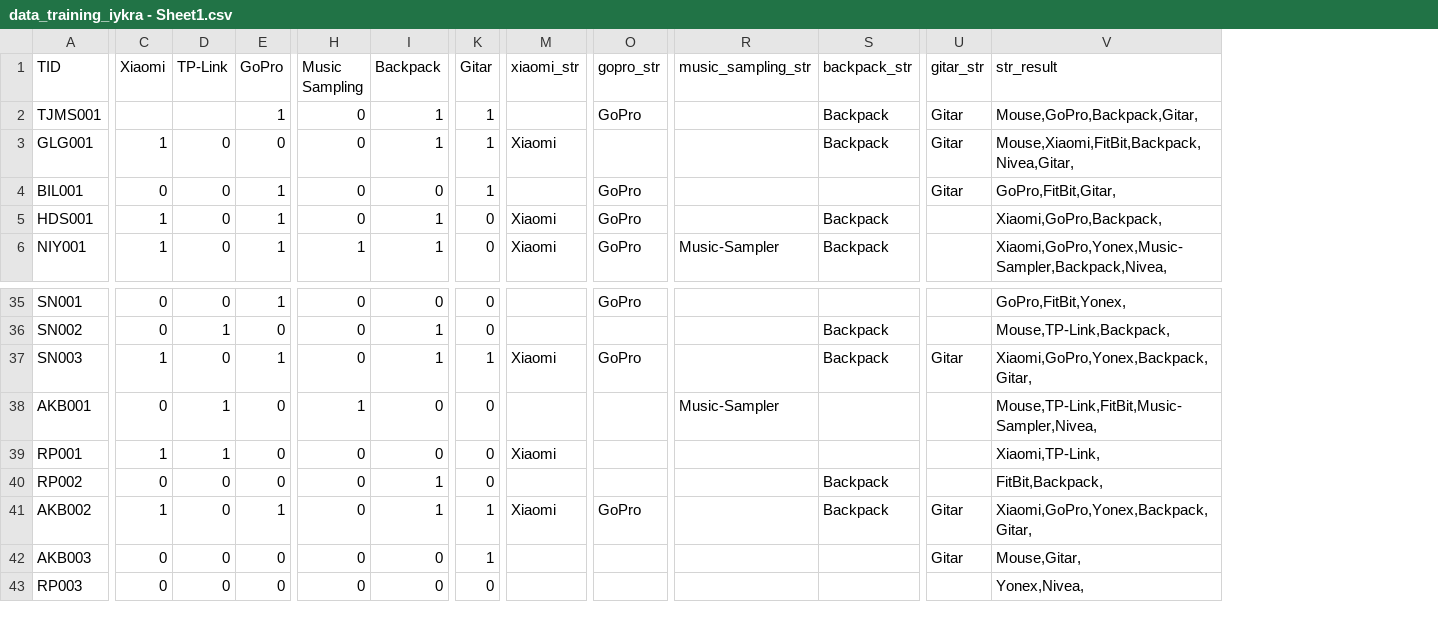
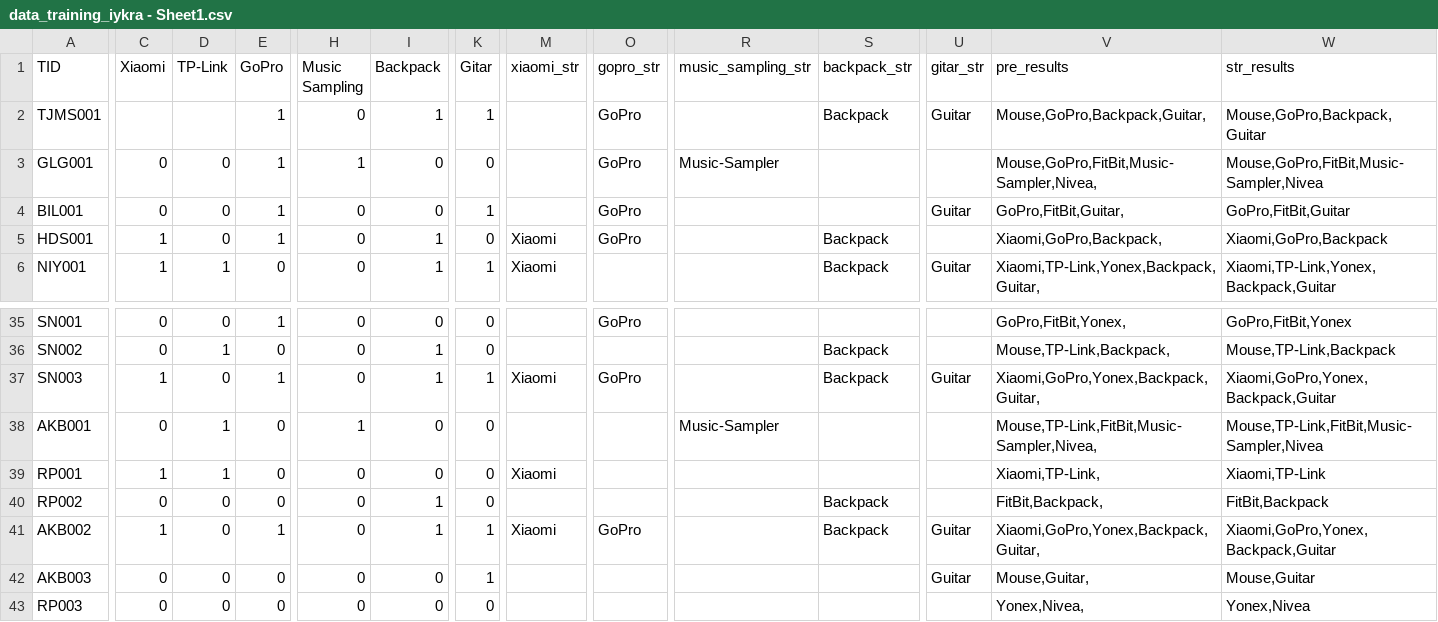
Before and after one commit to TJMSambas/D20_exercise, a CSV file: data_training_iykra - Sheet1.csv, drawn as a sheet; only a part is shown, gaps mark what is left out; the diff covers the shown part only; the diff names each change by its address in the sheet, - before the commit and + after, or states it on an @@ line.

Commit message:
revision v2

```diff
--- a/data_training_iykra - Sheet1.csv
+++ b/data_training_iykra - Sheet1.csv
+column W (str_results), rows 2-6: Mouse,GoPro,Backpack,Guitar | Mouse,GoPro,FitBit,Music-Sampler,Nivea | GoPro,FitBit,Guitar | Xiaomi,GoPro,Backpack | Xiaomi,TP-Link,Yonex,Backpack,Guitar; rows 35-43: GoPro,FitBit,Yonex | Mouse,TP-Link,Backpack | Xiaomi,GoPro,Yonex,Backpack,Guitar | Mouse,TP-Link,FitBit,Music-Sampler,Nivea | Xiaomi,TP-Link | FitBit,Backpack | Xiaomi,GoPro,Yonex,Backpack,Guitar | Mouse,Guitar | Yonex,Nivea
-V1: str_result
+V1: pre_results
-U2 (gitar_str): Gitar
+U2 (gitar_str): Guitar
-V2 (pre_results): Mouse,GoPro,Backpack,Gitar,
+V2 (pre_results): Mouse,GoPro,Backpack,Guitar,
-C3 (Xiaomi): 1
+C3 (Xiaomi): 0
-E3 (GoPro): 0
+E3 (GoPro): 1
-H3 (Music Sampling): 0
+H3 (Music Sampling): 1
-I3 (Backpack): 1
+I3 (Backpack): 0
-K3 (Gitar): 1
+K3 (Gitar): 0
-M3 (xiaomi_str): Xiaomi
+M3 (xiaomi_str): (empty)
-O3 (gopro_str): (empty)
+O3 (gopro_str): GoPro
-R3 (music_sampling_str): (empty)
+R3 (music_sampling_str): Music-Sampler
-S3 (backpack_str): Backpack
+S3 (backpack_str): (empty)
-U3 (gitar_str): Gitar
+U3 (gitar_str): (empty)
-V3 (pre_results): Mouse,Xiaomi,FitBit,Backpack,Nivea,Gitar,
+V3 (pre_results): Mouse,GoPro,FitBit,Music-Sampler,Nivea,
-U4 (gitar_str): Gitar
+U4 (gitar_str): Guitar
-V4 (pre_results): GoPro,FitBit,Gitar,
+V4 (pre_results): GoPro,FitBit,Guitar,
-D6 (TP-Link): 0
+D6 (TP-Link): 1
-E6 (GoPro): 1
+E6 (GoPro): 0
-H6 (Music Sampling): 1
+H6 (Music Sampling): 0
-K6 (Gitar): 0
+K6 (Gitar): 1
-O6 (gopro_str): GoPro
+O6 (gopro_str): (empty)
-R6 (music_sampling_str): Music-Sampler
+R6 (music_sampling_str): (empty)
-U6 (gitar_str): (empty)
+U6 (gitar_str): Guitar
-V6 (pre_results): Xiaomi,GoPro,Yonex,Music-Sampler,Backpack,Nivea,
+V6 (pre_results): Xiaomi,TP-Link,Yonex,Backpack,Guitar,
-U37 (gitar_str): Gitar
+U37 (gitar_str): Guitar
-V37 (pre_results): Xiaomi,GoPro,Yonex,Backpack,Gitar,
+V37 (pre_results): Xiaomi,GoPro,Yonex,Backpack,Guitar,
-U41:U42 (gitar_str): Gitar
+U41:U42 (gitar_str): Guitar
-V41 (pre_results): Xiaomi,GoPro,Yonex,Backpack,Gitar,
+V41 (pre_results): Xiaomi,GoPro,Yonex,Backpack,Guitar,
-V42 (pre_results): Mouse,Gitar,
+V42 (pre_results): Mouse,Guitar,
```
Also changed, not shown: 67 edited cells elsewhere in this file.
